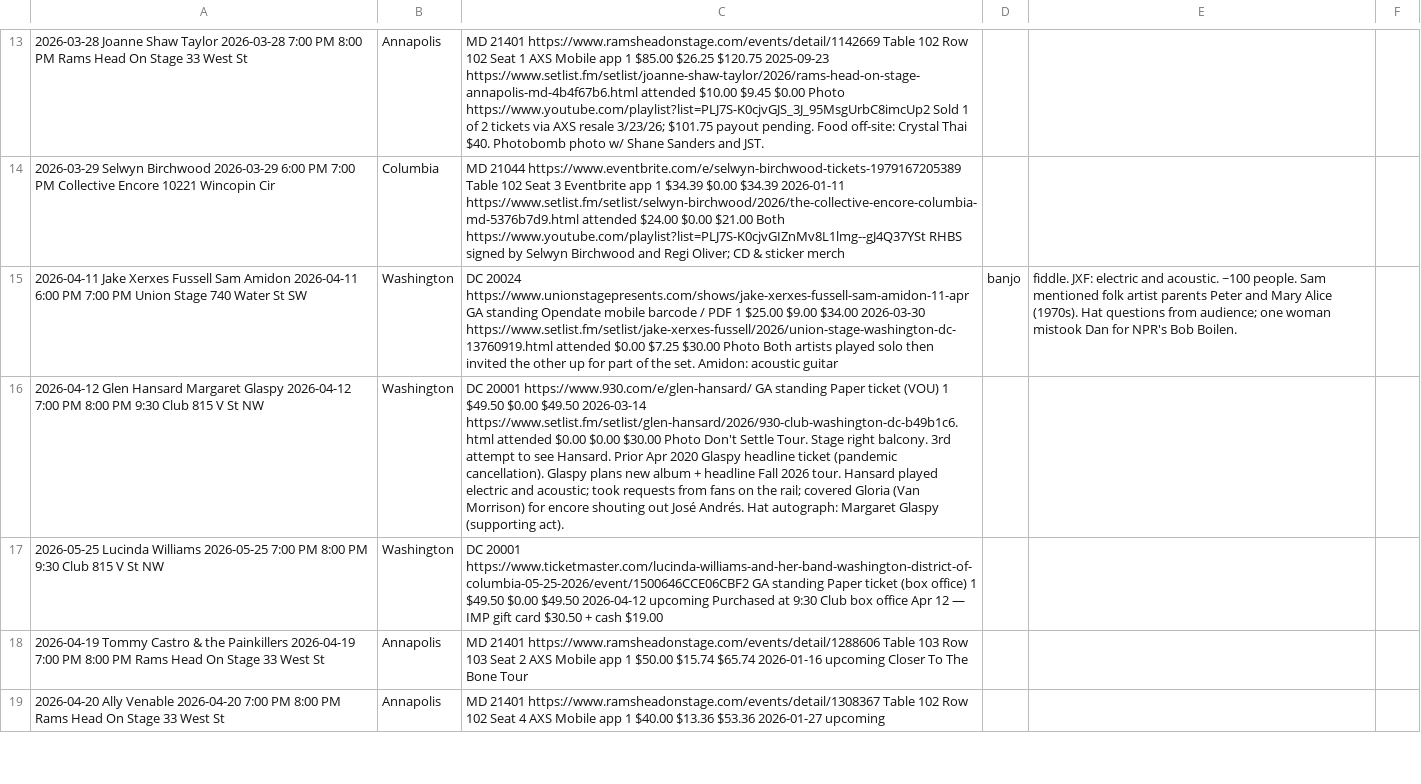
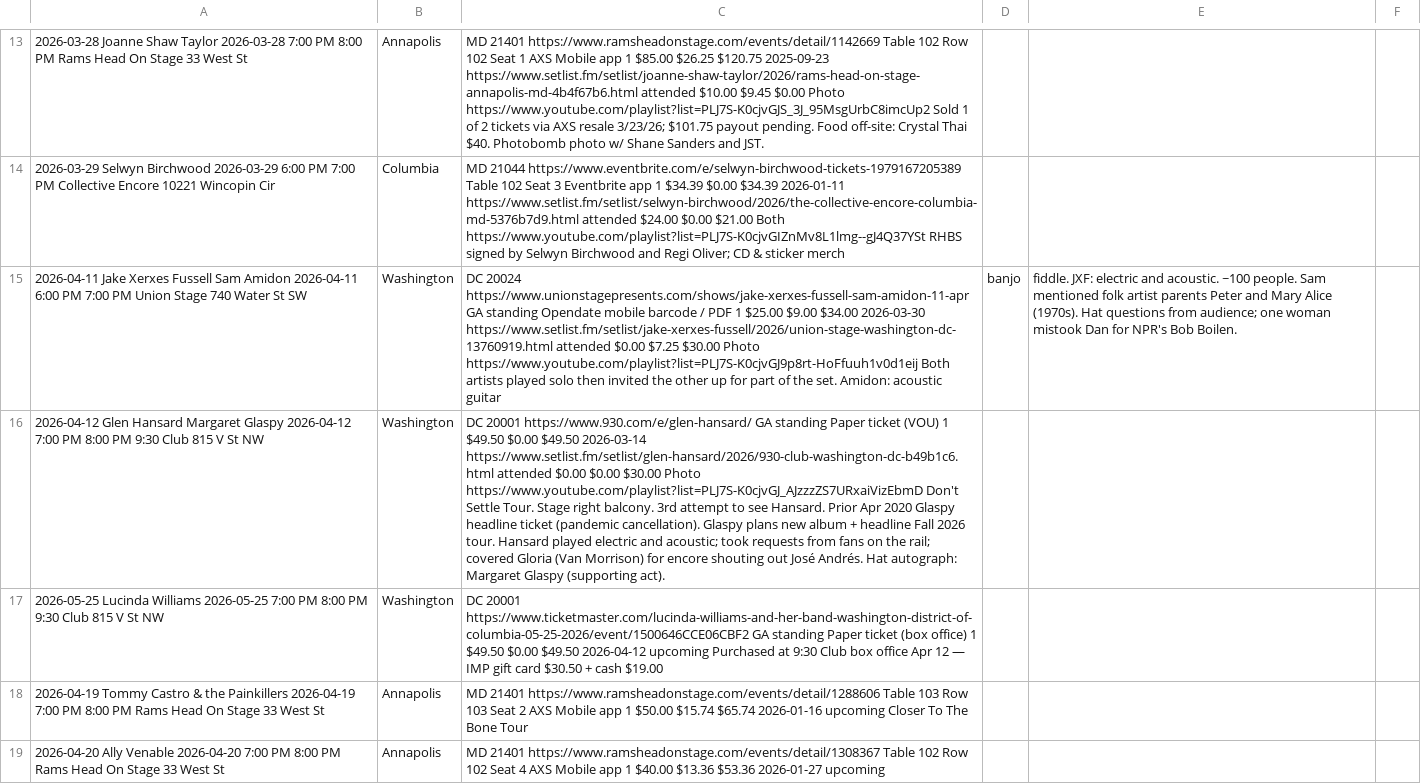
Before and after one commit to dan2bit/songs-for-my-funeral, a TSV file: live-shows/live_shows_current.tsv, drawn as a sheet; only a part is shown, gaps mark what is left out; the diff names each change by its address in the sheet, - before the commit and + after, or states it on an @@ line.

```diff
--- a/live-shows/live_shows_current.tsv
+++ b/live-shows/live_shows_current.tsv
-C15: …$30.00 Photo Both artists…
+C15: …$30.00 Photo https://www.youtube.com/playlist?list=PLJ7S-K0cjvGJ9p8rt-HoFfuuh1v0d1eij Both artists…
-C16: …$30.00 Photo Don't Settle…
+C16: …$30.00 Photo https://www.youtube.com/playlist?list=PLJ7S-K0cjvGJ_AJzzzZS7URxaiVizEbmD Don't Settle…
```
Also changed, not shown: live-shows/shows_current_youtube_correlation.tsv, live-shows/youtube_playlists.tsv, 1 other file.
